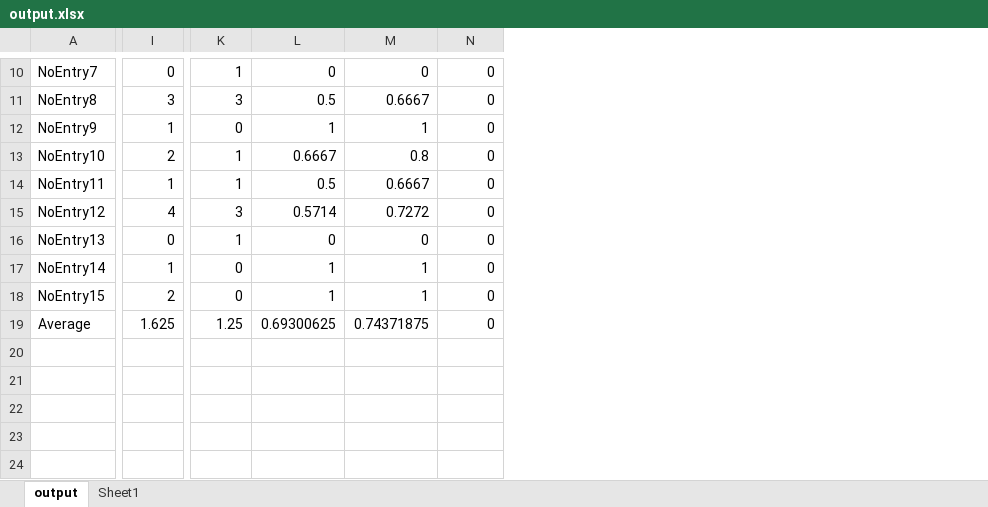
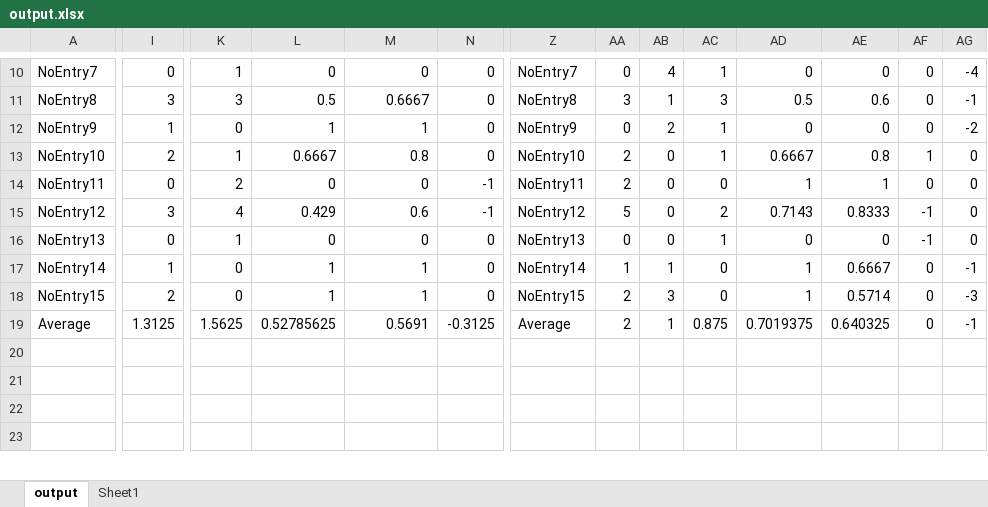
Before and after one commit to stephen-brock/Shape-Detection, an Excel workbook: output.xlsx, sheet output, drawn as a sheet; only a part is shown, gaps mark what is left out; values as stored, in another font and other column widths than the file's, no borders; charts and pictures not drawn; removed rows and columns are numbered as before the commit, all else as after; rows hold the shown columns only; the diff covers the shown part only; the diff names each change by its address in the sheet, - before the commit and + after, or states it on an @@ line.

```diff
--- a/output.xlsx (sheet output)
+++ b/output.xlsx (sheet output)
+column Z, rows 10-19: NoEntry7 | NoEntry8 | NoEntry9 | NoEntry10 | NoEntry11 | NoEntry12 | NoEntry13 | NoEntry14 | NoEntry15 | Average
+column AA, rows 10-19: 0 | 3 | 0 | 2 | 2 | 5 | 0 | 1 | 2 | 2
+column AB, rows 10-19: 4 | 1 | 2 | 0 | 0 | 0 | 0 | 1 | 3 | 1
+column AC, rows 10-19: 1 | 3 | 1 | 1 | 0 | 2 | 1 | 0 | 0 | 0.875
+column AD, rows 10-19: 0 | 0.5 | 0 | 0.6667 | 1 | 0.7143 | 0 | 1 | 1 | 0.7019375
+column AE, rows 10-19: 0 | 0.6 | 0 | 0.8 | 1 | 0.8333 | 0 | 0.6667 | 0.5714 | 0.640325
+column AF, rows 10-19: 0 | 0 | 0 | 1 | 0 | -1 | -1 | 0 | 0 | 0
+column AG, rows 10-19: -4 | -1 | -2 | 0 | 0 | 0 | 0 | -1 | -3 | -1
-I14: 1
+I14: 0
-K14: 1
+K14: 2
-L14: 0.5
+L14: 0
-M14: 0.6667
+M14: 0
-N14:N15: 0
+N14:N15: -1
-I15: 4
+I15: 3
-K15: 3
+K15: 4
-L15: 0.5714
+L15: 0.429
-M15: 0.7272
+M15: 0.6
-I19: 1.625
+I19: 1.3125
-K19: 1.25
+K19: 1.5625
-L19: 0.69300625
+L19: 0.52785625
-M19: 0.74371875
+M19: 0.5691
-N19: 0
+N19: -0.3125
-row 22: (empty)
-row 23: (empty)
-row 24: (empty)
+row 22: (empty)
+row 23: (empty)
```
Also changed, not shown: 2 added rows, 1 added column and 37 edited cells elsewhere in this sheet, formulas that keep their value, charts or pictures, 12 other files.
